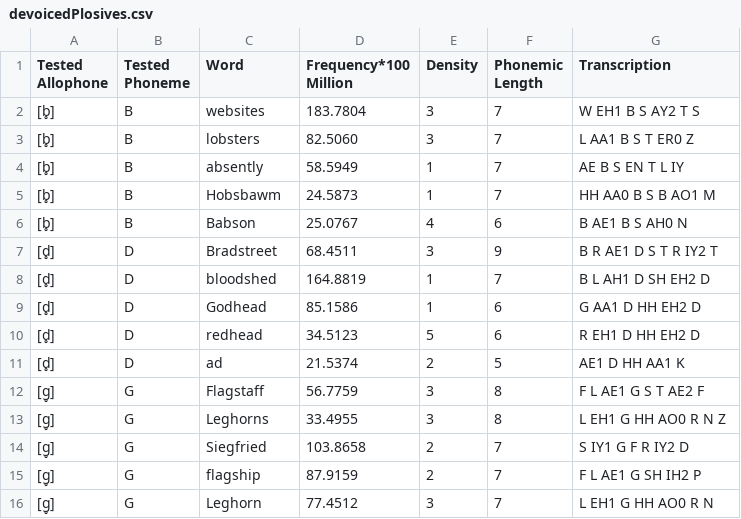
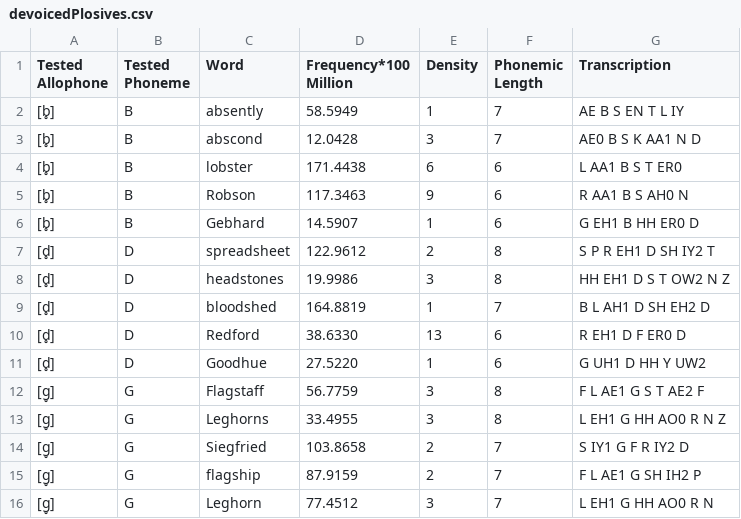
Before and after one commit to michaelbennieUFL/ArabBengaliPhoneticResearch2025, a CSV file: final/devoicedPlosives.csv, drawn as a sheet.

```diff
--- a/final/devoicedPlosives.csv
+++ b/final/devoicedPlosives.csv
@@ -1,12 +1,12 @@
 Tested Allophone,Tested Phoneme,Word,Frequency*100 Million,Density,Phonemic Length,Transcription
-[b̥],B,websites,183.7804,3,7,W EH1 B S AY2 T S
-[b̥],B,lobsters,82.5060,3,7,L AA1 B S T ER0 Z
 [b̥],B,absently,58.5949,1,7,AE B S EN T L IY
-[b̥],B,Hobsbawm,24.5873,1,7,HH AA0 B S B AO1 M
-[b̥],B,Babson,25.0767,4,6,B AE1 B S AH0 N
-[d̥],D,Bradstreet,68.4511,3,9,B R AE1 D S T R IY2 T
+[b̥],B,abscond,12.0428,3,7,AE0 B S K AA1 N D
+[b̥],B,lobster,171.4438,6,6,L AA1 B S T ER0
+[b̥],B,Robson,117.3463,9,6,R AA1 B S AH0 N
+[b̥],B,Gebhard,14.5907,1,6,G EH1 B HH ER0 D
+[d̥],D,spreadsheet,122.9612,2,8,S P R EH1 D SH IY2 T
+[d̥],D,headstones,19.9986,3,8,HH EH1 D S T OW2 N Z
 [d̥],D,bloodshed,164.8819,1,7,B L AH1 D SH EH2 D
-[d̥],D,Godhead,85.1586,1,6,G AA1 D HH EH2 D
-[d̥],D,redhead,34.5123,5,6,R EH1 D HH EH2 D
-[d̥],D,ad,21.5374,2,5,AE1 D HH AA1 K
+[d̥],D,Redford,38.6330,13,6,R EH1 D F ER0 D
+[d̥],D,Goodhue,27.5220,1,6,G UH1 D HH Y UW2
 [g̥],G,Flagstaff,56.7759,3,8,F L AE1 G S T AE2 F
```
Also changed, not shown: final/plosiveFinals.csv, final/plosiveInitials.csv, 3 other files.
